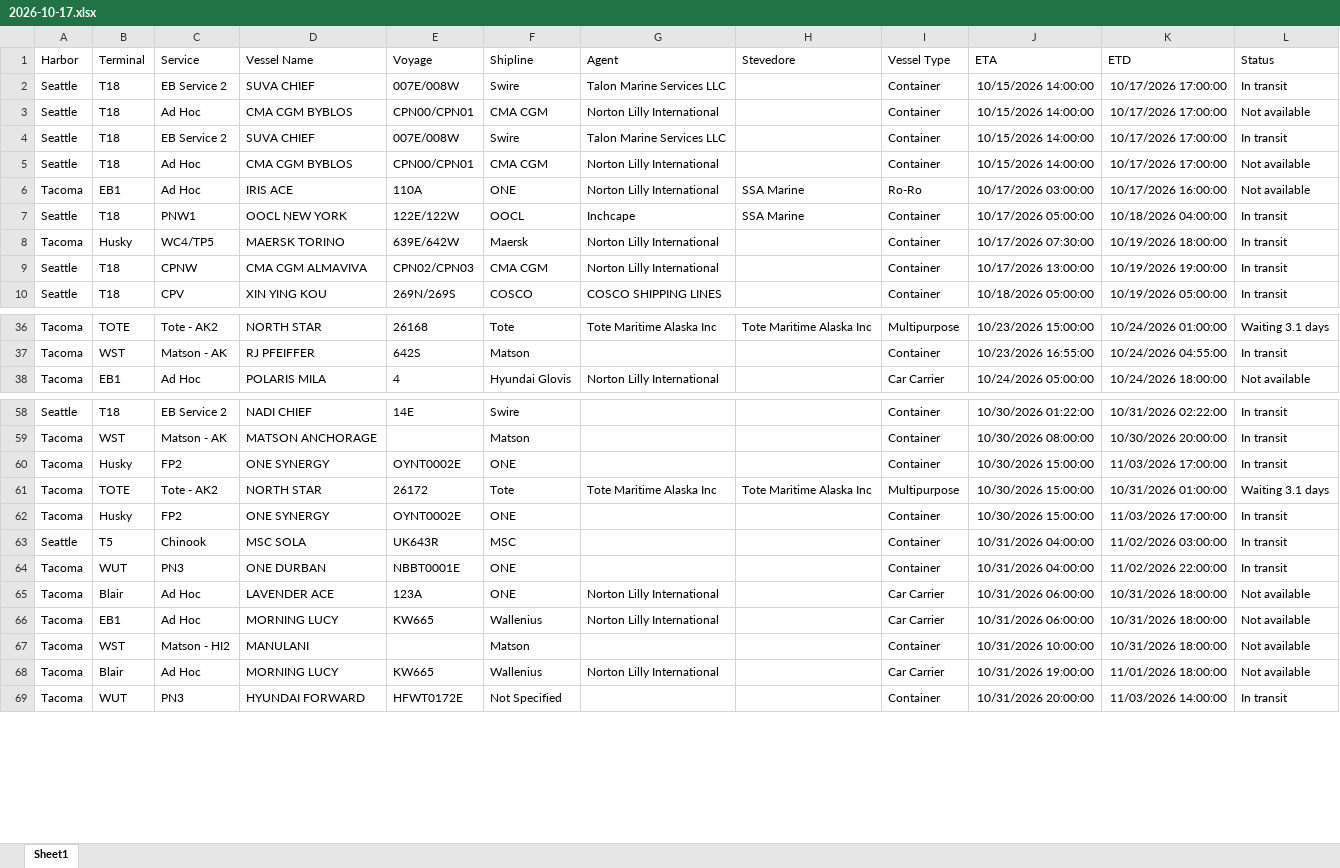
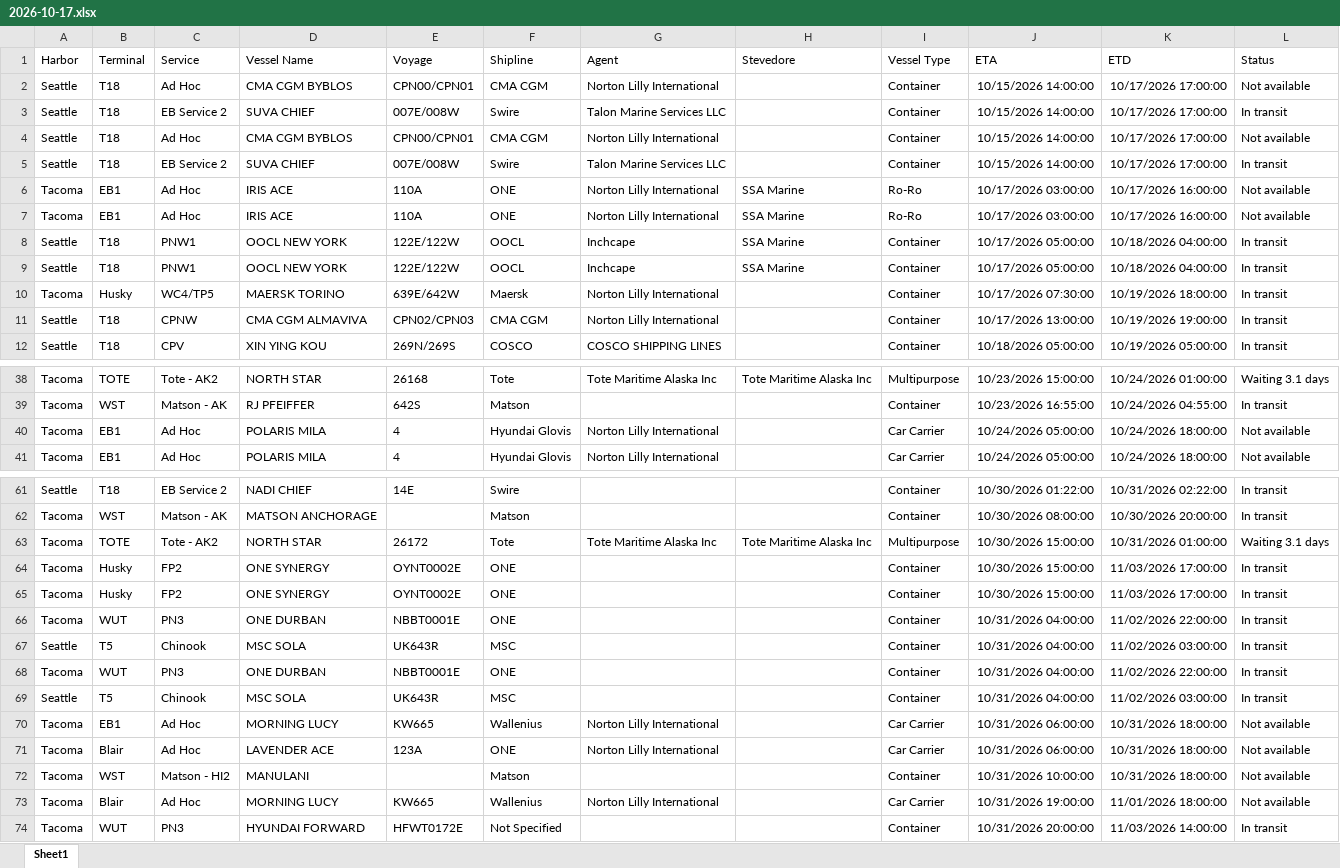
Before and after one commit to TheJoe1990/Ilwu, an Excel workbook: data/vessels/2026-10-17.xlsx, sheet Sheet1, drawn as a sheet; only a part is shown, gaps mark what is left out; values as stored, in another font and other column widths than the file's, no borders; table styles not drawn; the diff covers the shown part only; the diff names each change by its address in the sheet, - before the commit and + after, or states it on an @@ line.

```diff
--- a/data/vessels/2026-10-17.xlsx (sheet Sheet1)
+++ b/data/vessels/2026-10-17.xlsx (sheet Sheet1)
@@ row 5 moved to row 2: Seattle @@
+row 7: Tacoma | EB1 | Ad Hoc | IRIS ACE | 110A | ONE | Norton Lilly International | SSA Marine | Ro-Ro | 10/17/2026 03:00:00 | 10/17/2026 16:00:00 | Not available
+row 8: Seattle | T18 | PNW1 | OOCL NEW YORK | 122E/122W | OOCL | Inchcape | SSA Marine | Container | 10/17/2026 05:00:00 | 10/18/2026 04:00:00 | In transit
+row 40: Tacoma | EB1 | Ad Hoc | POLARIS MILA | 4 | Hyundai Glovis | Norton Lilly International |  | Car Carrier | 10/24/2026 05:00:00 | 10/24/2026 18:00:00 | Not available
@@ row 60 moved to row 65: Tacoma @@
+row 66: Tacoma | WUT | PN3 | ONE DURBAN | NBBT0001E | ONE |  |  | Container | 10/31/2026 04:00:00 | 11/02/2026 22:00:00 | In transit
+row 69: Seattle | T5 | Chinook | MSC SOLA | UK643R | MSC |  |  | Container | 10/31/2026 04:00:00 | 11/02/2026 03:00:00 | In transit
@@ row 66 moved to row 70: Tacoma @@
```
Also changed, not shown: 6 moved rows elsewhere in this sheet.
